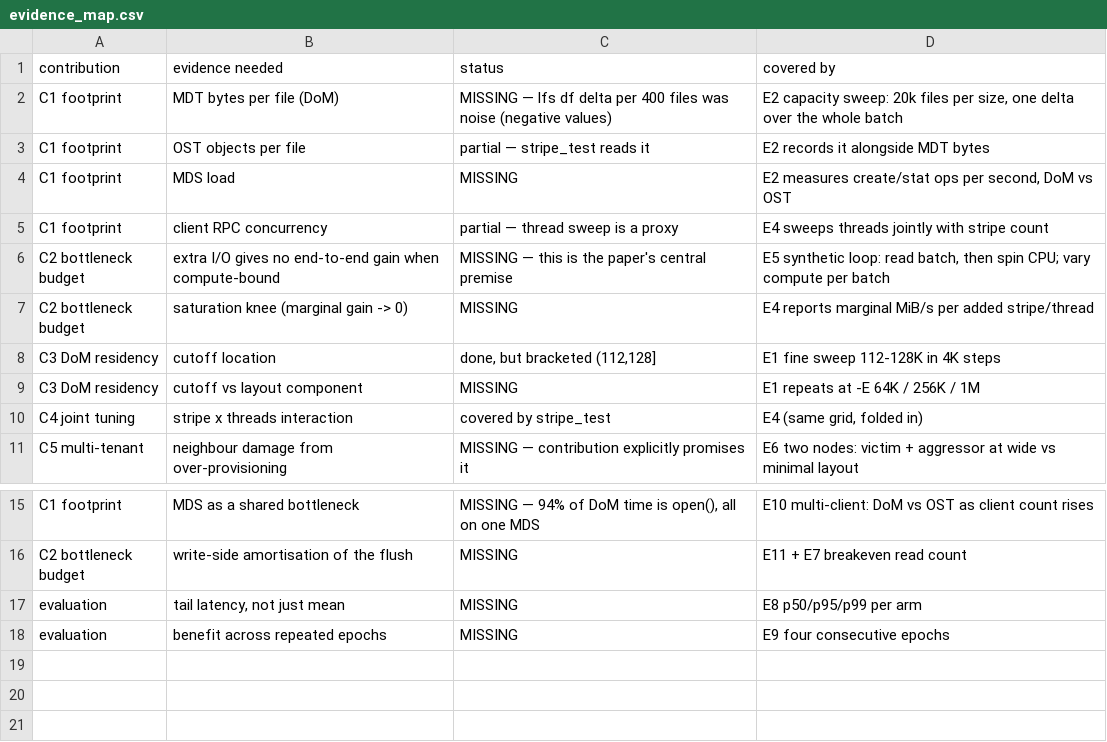
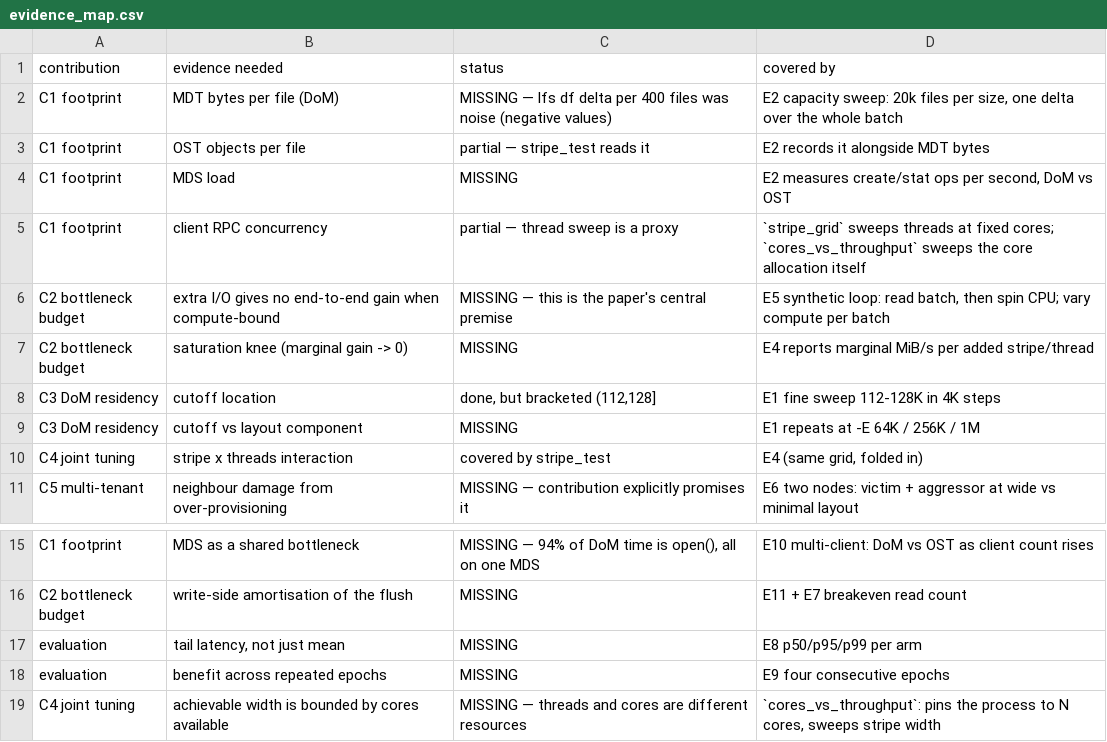
Before and after one commit to UlkuTuncerKucuktas/bottleneck-aware-layout-tuning, a CSV file: docs/evidence_map.csv, drawn as a sheet; only a part is shown, gaps mark what is left out.

```diff
--- a/docs/evidence_map.csv
+++ b/docs/evidence_map.csv
@@ -4,3 +4,3 @@ C1 footprint,OST objects per file,partial — stripe_test reads it,E2 records it
 C1 footprint,MDS load,MISSING,"E2 measures create/stat ops per second, DoM vs OST"
-C1 footprint,client RPC concurrency,partial — thread sweep is a proxy,E4 sweeps threads jointly with stripe count
+C1 footprint,client RPC concurrency,partial — thread sweep is a proxy,`stripe_grid` sweeps threads at fixed cores; `cores_vs_throughput` sweeps the core allocation itself
 C2 bottleneck budget,extra I/O gives no end-to-end gain when compute-bound,MISSING — this is the paper's central premise,"E5 synthetic loop: read batch, then spin CPU; vary compute per batch"
@@ -18 +18,2 @@ evaluation,"tail latency, not just mean",MISSING,E8 p50/p95/p99 per arm
 evaluation,benefit across repeated epochs,MISSING,E9 four consecutive epochs
+C4 joint tuning,achievable width is bounded by cores available,MISSING — threads and cores are different resources,"`cores_vs_throughput`: pins the process to N cores, sweeps stripe width"
```
Also changed, not shown: 3 other files.
